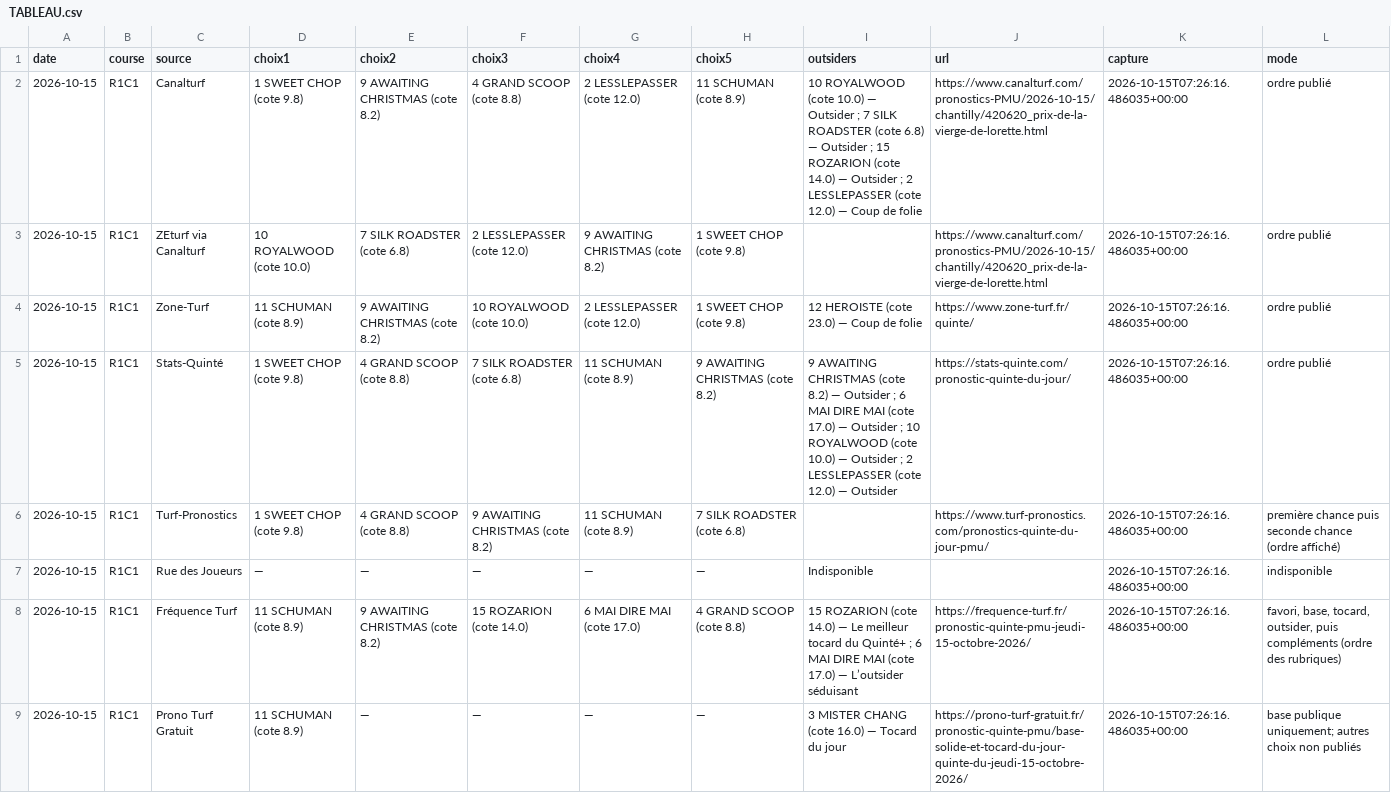
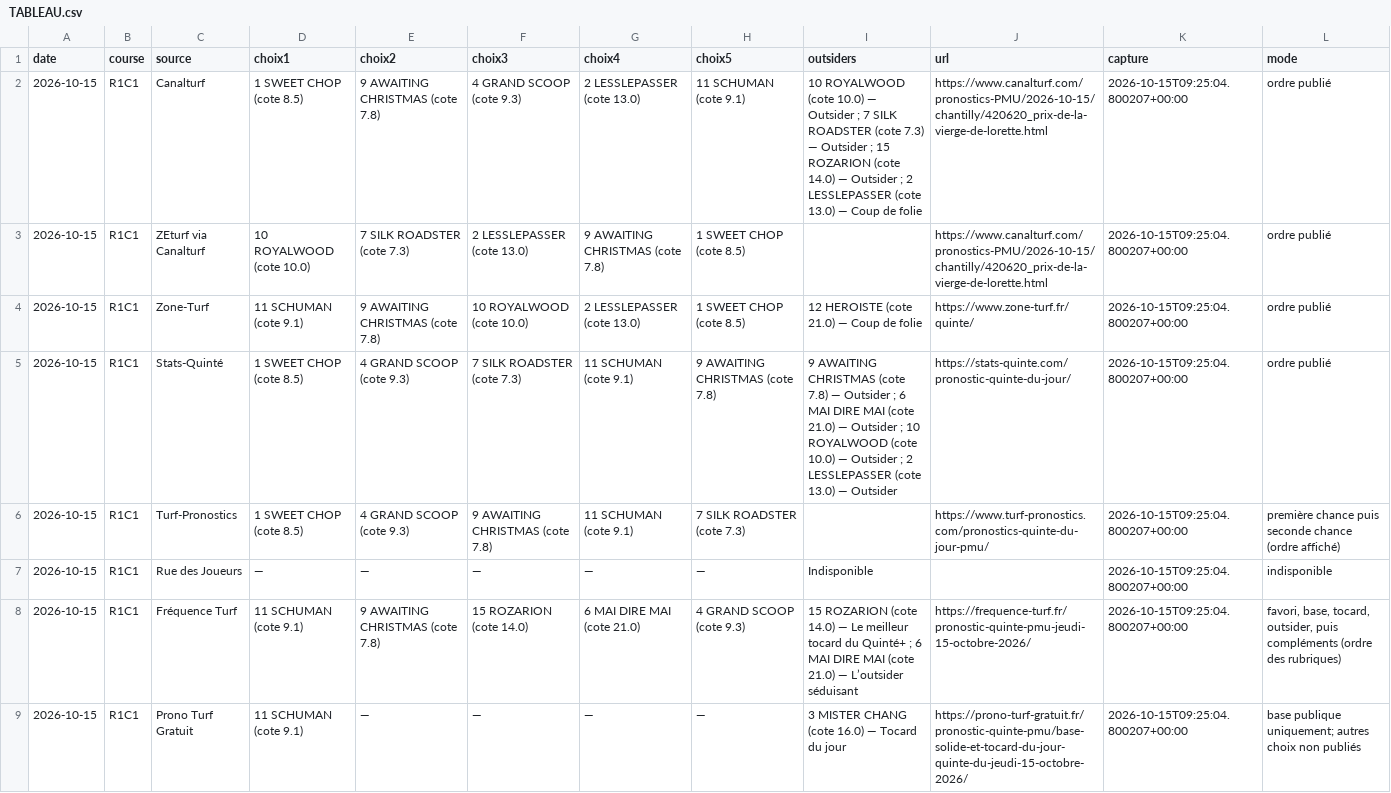
Before and after one commit to Pascalrive/pmu-scorer, a CSV file: consensus_pronostics/data/2026-10-15/TABLEAU.csv, drawn as a sheet.

Commit message:
Archive consensus editorial independant

```diff
--- a/consensus_pronostics/data/2026-10-15/TABLEAU.csv
+++ b/consensus_pronostics/data/2026-10-15/TABLEAU.csv
@@ -1,9 +1,9 @@
 date,course,source,choix1,choix2,choix3,choix4,choix5,outsiders,url,capture,mode
-2026-10-15,R1C1,Canalturf,1 SWEET CHOP (cote 9.8),9 AWAITING CHRISTMAS (cote 8.2),4 GRAND SCOOP (cote 8.8),2 LESSLEPASSER (cote 12.0),11 SCHUMAN (cote 8.9),10 ROYALWOOD (cote 10.0) — Outsider ; 7 SILK ROADSTER (cote 6.8) — Outsider ; 15 ROZARION (cote 14.0) — Outsider ; 2 LESSLEPASSER (cote 12.0) — Coup de folie,https://www.canalturf.com/pronostics-PMU/2026-10-15/chantilly/420620_prix-de-la-vierge-de-lorette.html,2026-10-15T07:26:16.486035+00:00,ordre publié
-2026-10-15,R1C1,ZEturf via Canalturf,10 ROYALWOOD (cote 10.0),7 SILK ROADSTER (cote 6.8),2 LESSLEPASSER (cote 12.0),9 AWAITING CHRISTMAS (cote 8.2),1 SWEET CHOP (cote 9.8),,https://www.canalturf.com/pronostics-PMU/2026-10-15/chantilly/420620_prix-de-la-vierge-de-lorette.html,2026-10-15T07:26:16.486035+00:00,ordre publié
-2026-10-15,R1C1,Zone-Turf,11 SCHUMAN (cote 8.9),9 AWAITING CHRISTMAS (cote 8.2),10 ROYALWOOD (cote 10.0),2 LESSLEPASSER (cote 12.0),1 SWEET CHOP (cote 9.8),12 HEROISTE (cote 23.0) — Coup de folie,https://www.zone-turf.fr/quinte/,2026-10-15T07:26:16.486035+00:00,ordre publié
-2026-10-15,R1C1,Stats-Quinté,1 SWEET CHOP (cote 9.8),4 GRAND SCOOP (cote 8.8),7 SILK ROADSTER (cote 6.8),11 SCHUMAN (cote 8.9),9 AWAITING CHRISTMAS (cote 8.2),9 AWAITING CHRISTMAS (cote 8.2) — Outsider ; 6 MAI DIRE MAI (cote 17.0) — Outsider ; 10 ROYALWOOD (cote 10.0) — Outsider ; 2 LESSLEPASSER (cote 12.0) — Outsider,https://stats-quinte.com/pronostic-quinte-du-jour/,2026-10-15T07:26:16.486035+00:00,ordre publié
-2026-10-15,R1C1,Turf-Pronostics,1 SWEET CHOP (cote 9.8),4 GRAND SCOOP (cote 8.8),9 AWAITING CHRISTMAS (cote 8.2),11 SCHUMAN (cote 8.9),7 SILK ROADSTER (cote 6.8),,https://www.turf-pronostics.com/pronostics-quinte-du-jour-pmu/,2026-10-15T07:26:16.486035+00:00,première chance puis seconde chance (ordre affiché)
-2026-10-15,R1C1,Rue des Joueurs,—,—,—,—,—,Indisponible,,2026-10-15T07:26:16.486035+00:00,indisponible
-2026-10-15,R1C1,Fréquence Turf,11 SCHUMAN (cote 8.9),9 AWAITING CHRISTMAS (cote 8.2),15 ROZARION (cote 14.0),6 MAI DIRE MAI (cote 17.0),4 GRAND SCOOP (cote 8.8),15 ROZARION (cote 14.0) — Le meilleur tocard du Quinté+ ; 6 MAI DIRE MAI (cote 17.0) — L’outsider séduisant,https://frequence-turf.fr/pronostic-quinte-pmu-jeudi-15-octobre-2026/,2026-10-15T07:26:16.486035+00:00,"favori, base, tocard, outsider, puis compléments (ordre des rubriques)"
-2026-10-15,R1C1,Prono Turf Gratuit,11 SCHUMAN (cote 8.9),—,—,—,—,3 MISTER CHANG (cote 16.0) — Tocard du jour,https://prono-turf-gratuit.fr/pronostic-quinte-pmu/base-solide-et-tocard-du-jour-quinte-du-jeudi-15-octobre-2026/,2026-10-15T07:26:16.486035+00:00,base publique uniquement; autres choix non publiés
+2026-10-15,R1C1,Canalturf,1 SWEET CHOP (cote 8.5),9 AWAITING CHRISTMAS (cote 7.8),4 GRAND SCOOP (cote 9.3),2 LESSLEPASSER (cote 13.0),11 SCHUMAN (cote 9.1),10 ROYALWOOD (cote 10.0) — Outsider ; 7 SILK ROADSTER (cote 7.3) — Outsider ; 15 ROZARION (cote 14.0) — Outsider ; 2 LESSLEPASSER (cote 13.0) — Coup de folie,https://www.canalturf.com/pronostics-PMU/2026-10-15/chantilly/420620_prix-de-la-vierge-de-lorette.html,2026-10-15T09:25:04.800207+00:00,ordre publié
+2026-10-15,R1C1,ZEturf via Canalturf,10 ROYALWOOD (cote 10.0),7 SILK ROADSTER (cote 7.3),2 LESSLEPASSER (cote 13.0),9 AWAITING CHRISTMAS (cote 7.8),1 SWEET CHOP (cote 8.5),,https://www.canalturf.com/pronostics-PMU/2026-10-15/chantilly/420620_prix-de-la-vierge-de-lorette.html,2026-10-15T09:25:04.800207+00:00,ordre publié
+2026-10-15,R1C1,Zone-Turf,11 SCHUMAN (cote 9.1),9 AWAITING CHRISTMAS (cote 7.8),10 ROYALWOOD (cote 10.0),2 LESSLEPASSER (cote 13.0),1 SWEET CHOP (cote 8.5),12 HEROISTE (cote 21.0) — Coup de folie,https://www.zone-turf.fr/quinte/,2026-10-15T09:25:04.800207+00:00,ordre publié
+2026-10-15,R1C1,Stats-Quinté,1 SWEET CHOP (cote 8.5),4 GRAND SCOOP (cote 9.3),7 SILK ROADSTER (cote 7.3),11 SCHUMAN (cote 9.1),9 AWAITING CHRISTMAS (cote 7.8),9 AWAITING CHRISTMAS (cote 7.8) — Outsider ; 6 MAI DIRE MAI (cote 21.0) — Outsider ; 10 ROYALWOOD (cote 10.0) — Outsider ; 2 LESSLEPASSER (cote 13.0) — Outsider,https://stats-quinte.com/pronostic-quinte-du-jour/,2026-10-15T09:25:04.800207+00:00,ordre publié
+2026-10-15,R1C1,Turf-Pronostics,1 SWEET CHOP (cote 8.5),4 GRAND SCOOP (cote 9.3),9 AWAITING CHRISTMAS (cote 7.8),11 SCHUMAN (cote 9.1),7 SILK ROADSTER (cote 7.3),,https://www.turf-pronostics.com/pronostics-quinte-du-jour-pmu/,2026-10-15T09:25:04.800207+00:00,première chance puis seconde chance (ordre affiché)
+2026-10-15,R1C1,Rue des Joueurs,—,—,—,—,—,Indisponible,,2026-10-15T09:25:04.800207+00:00,indisponible
+2026-10-15,R1C1,Fréquence Turf,11 SCHUMAN (cote 9.1),9 AWAITING CHRISTMAS (cote 7.8),15 ROZARION (cote 14.0),6 MAI DIRE MAI (cote 21.0),4 GRAND SCOOP (cote 9.3),15 ROZARION (cote 14.0) — Le meilleur tocard du Quinté+ ; 6 MAI DIRE MAI (cote 21.0) — L’outsider séduisant,https://frequence-turf.fr/pronostic-quinte-pmu-jeudi-15-octobre-2026/,2026-10-15T09:25:04.800207+00:00,"favori, base, tocard, outsider, puis compléments (ordre des rubriques)"
+2026-10-15,R1C1,Prono Turf Gratuit,11 SCHUMAN (cote 9.1),—,—,—,—,3 MISTER CHANG (cote 16.0) — Tocard du jour,https://prono-turf-gratuit.fr/pronostic-quinte-pmu/base-solide-et-tocard-du-jour-quinte-du-jeudi-15-octobre-2026/,2026-10-15T09:25:04.800207+00:00,base publique uniquement; autres choix non publiés
```
Also changed, not shown: 5 other files.
